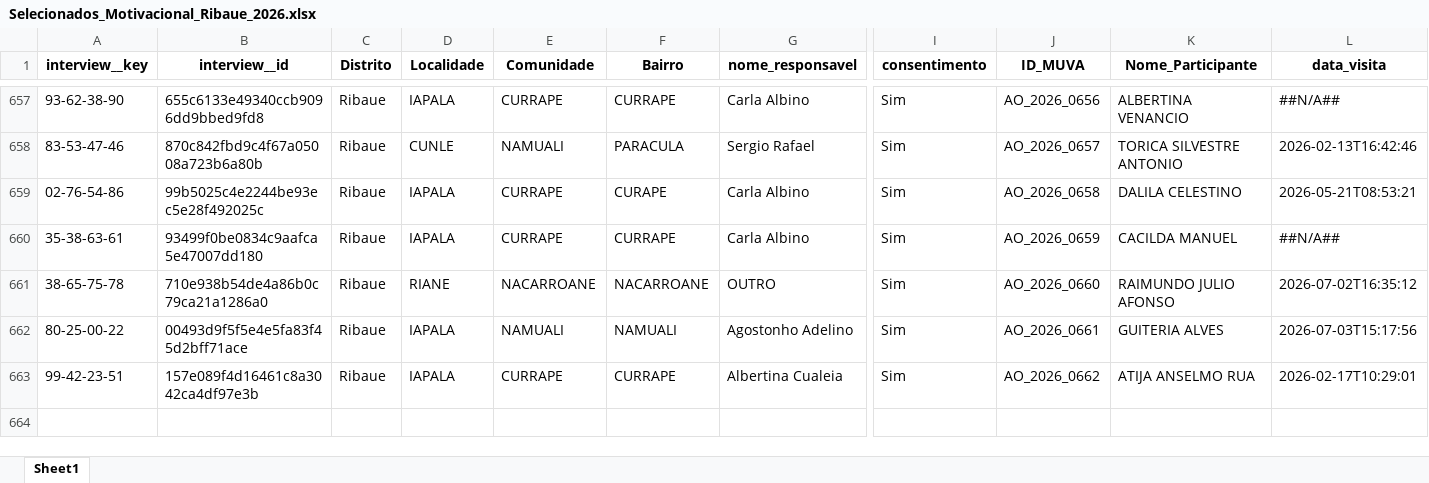
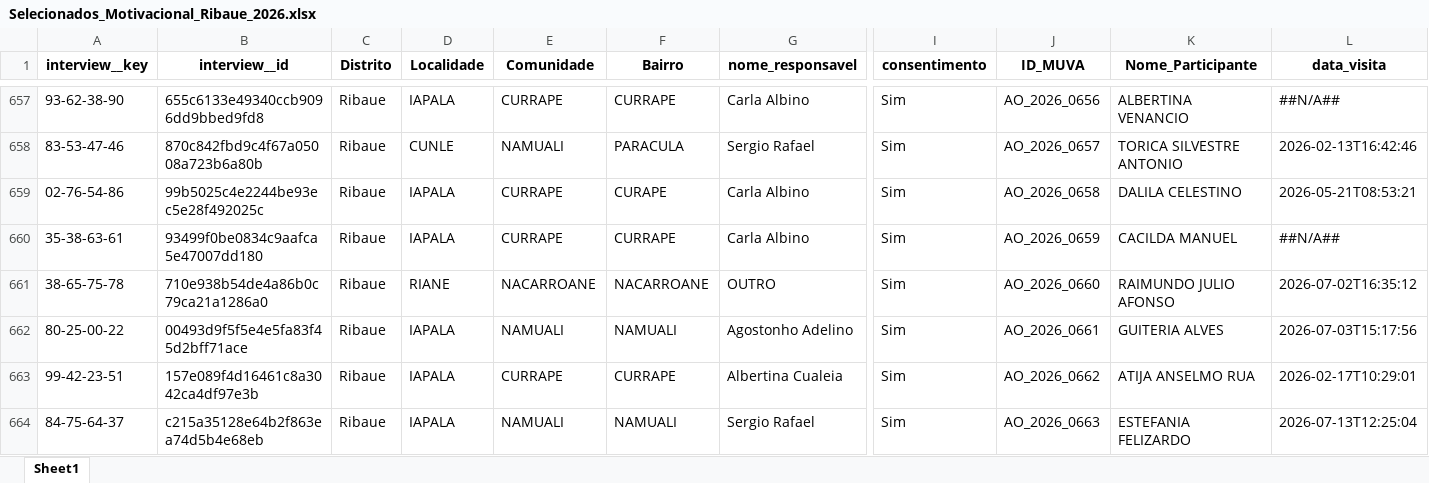
Before and after one commit to muvamis/dash_abrindo_oportunidades_c3, an Excel workbook: Selecionados_Motivacional_Ribaue_2026.xlsx, sheet Sheet1, drawn as a sheet; only a part is shown, gaps mark what is left out; values as stored, in another font and other column widths than the file's, no borders; table styles not drawn; rows hold the shown columns only; the diff names each change by its address in the sheet, - before the commit and + after, or states it on an @@ line.

```diff
--- a/Selecionados_Motivacional_Ribaue_2026.xlsx (sheet Sheet1)
+++ b/Selecionados_Motivacional_Ribaue_2026.xlsx (sheet Sheet1)
+row 664: 84-75-64-37 | c215a35128e64b2f863ea74d5b4e68eb | Ribaue | IAPALA | NAMUALI | NAMUALI | Sergio Rafael | Sim | AO_2026_0663 | ESTEFANIA FELIZARDO | 2026-07-13T12:25:04
```
Also changed, not shown: BENEFICIARIOS_INDIRECTOS_Report.xlsx, Beneficiarios_Indiretos.xlsx, 11 other files.
